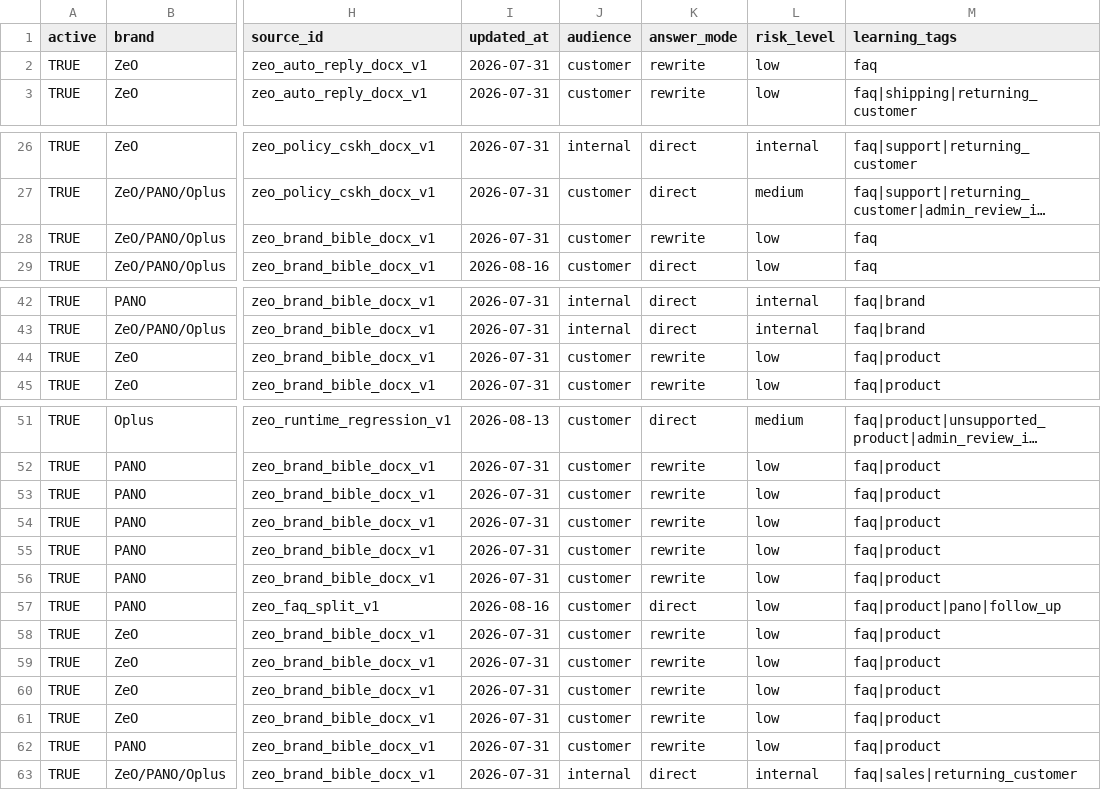
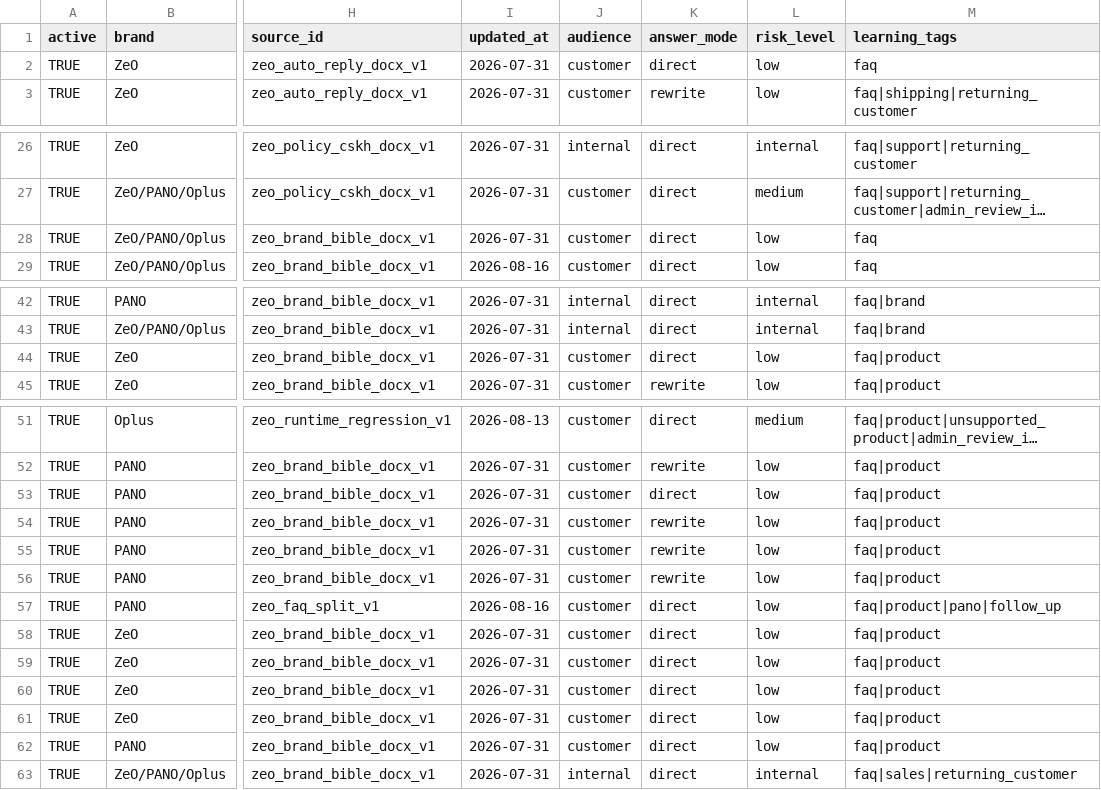
Before and after one commit to ThuanNgcodelor/CFCChatbot, a CSV file: ChatbotN8n/google_upload/zeo_faq_google_sheet_from_ZeoN8n_2026_08_13.csv, drawn as a sheet; only a part is shown, gaps mark what is left out; long unchanged cells end in …; the diff names each change by its address in the sheet, - before the commit and + after, or states it on an @@ line.

```diff
--- a/ChatbotN8n/google_upload/zeo_faq_google_sheet_from_ZeoN8n_2026_08_13.csv
+++ b/ChatbotN8n/google_upload/zeo_faq_google_sheet_from_ZeoN8n_2026_08_13.csv
-K2 (answer_mode): rewrite
+K2 (answer_mode): direct
-K28 (answer_mode): rewrite
+K28 (answer_mode): direct
-K44 (answer_mode): rewrite
+K44 (answer_mode): direct
-K53 (answer_mode): rewrite
+K53 (answer_mode): direct
-K58:K62 (answer_mode): rewrite
+K58:K62 (answer_mode): direct
```
Also changed, not shown: 12 other files.
